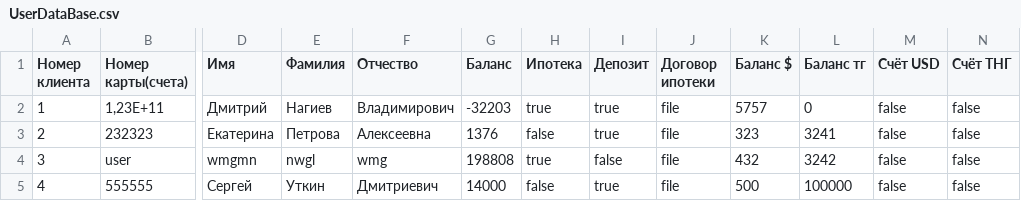
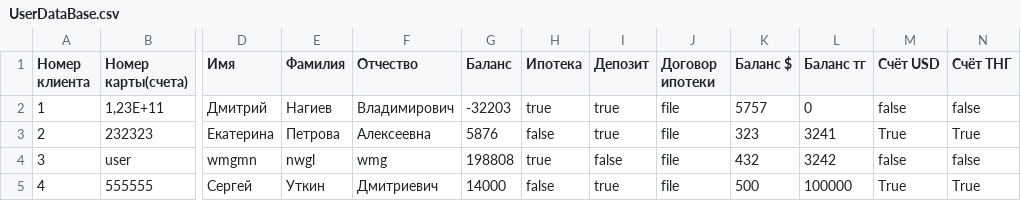
Before and after one commit to ris-22-3/bank, a CSV file: Bank/Data/UserDataBase.csv, drawn as a sheet; only a part is shown, gaps mark what is left out; the diff names each change by its address in the sheet, - before the commit and + after, or states it on an @@ line.

Commit message:
Добавил новые столбцы в UserDataBase, пошаманили в Autorisation, CurencyAccounts, CurrencyAccount,Database,User (Вика прости). Крч повеселились

```diff
--- a/Bank/Data/UserDataBase.csv
+++ b/Bank/Data/UserDataBase.csv
-G3 (Баланс): 1376
+G3 (Баланс): 5876
-M3 (Счёт USD): false
+M3 (Счёт USD): True
-N3 (Счёт ТНГ): false
+N3 (Счёт ТНГ): True
-M5 (Счёт USD): false
+M5 (Счёт USD): True
-N5 (Счёт ТНГ): false
+N5 (Счёт ТНГ): True
```
Also changed, not shown: 5 other files.
